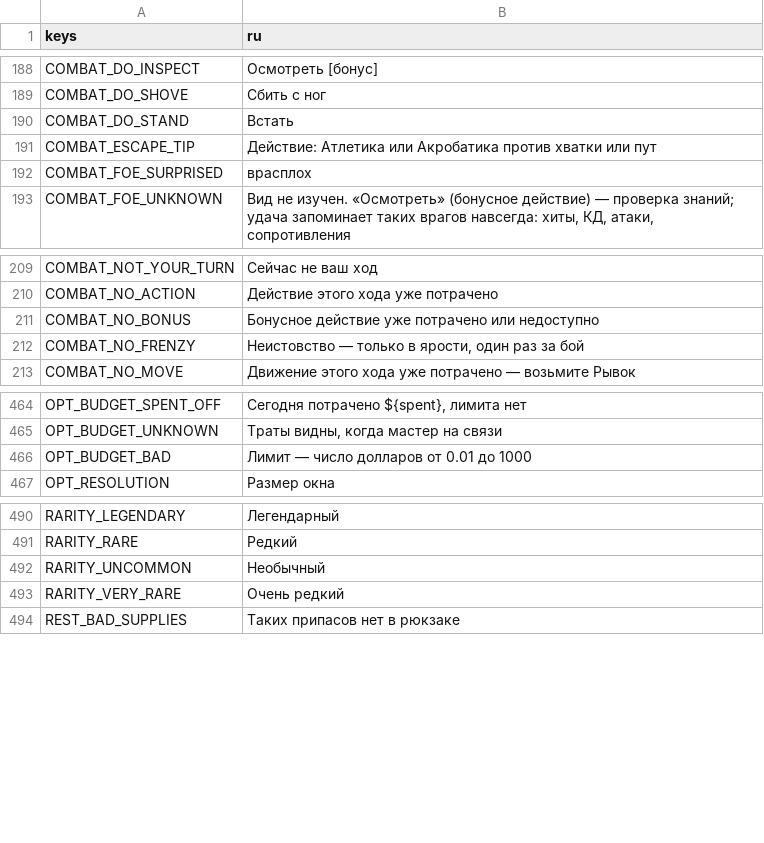
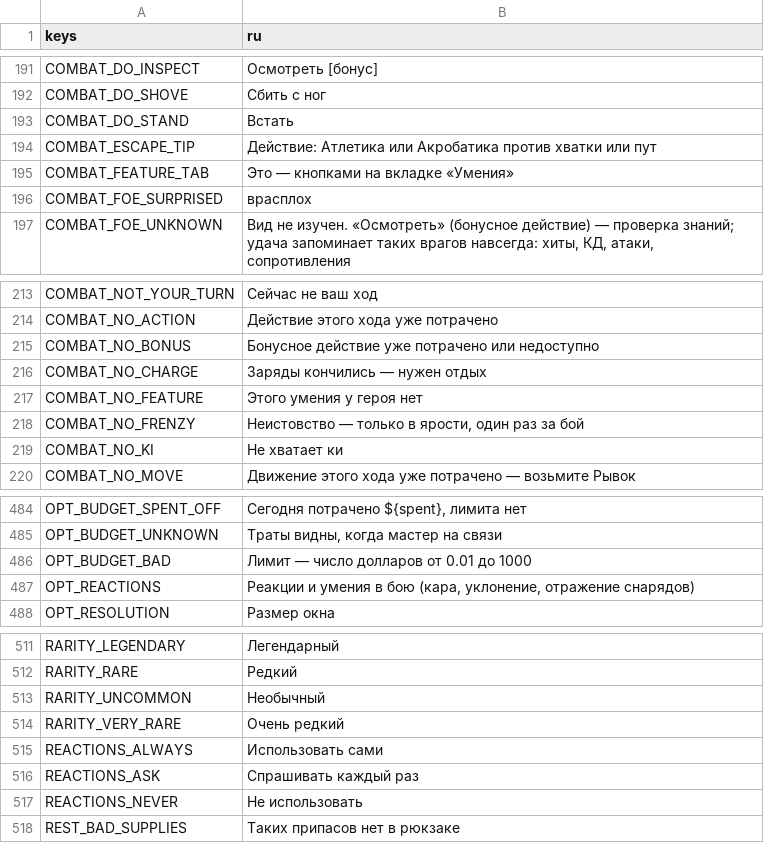
Before and after one commit to rapotekhin/dnd_llm, a CSV file: game/localization/strings.csv, drawn as a sheet; only a part is shown, gaps mark what is left out; the diff covers the shown part only.

```diff
--- a/game/localization/strings.csv
+++ b/game/localization/strings.csv
@@ -193,2 +196,3 @@ COMBAT_DO_STAND,Встать
 COMBAT_ESCAPE_TIP,Действие: Атлетика или Акробатика против хватки или пут
+COMBAT_FEATURE_TAB,Это — кнопками на вкладке «Умения»
 COMBAT_FOE_SURPRISED,врасплох
@@ -214,3 +218,6 @@ COMBAT_NO_ACTION,Действие этого хода уже потрачено
 COMBAT_NO_BONUS,Бонусное действие уже потрачено или недоступно
+COMBAT_NO_CHARGE,Заряды кончились — нужен отдых
+COMBAT_NO_FEATURE,Этого умения у героя нет
 COMBAT_NO_FRENZY,"Неистовство — только в ярости, один раз за бой"
+COMBAT_NO_KI,Не хватает ки
 COMBAT_NO_MOVE,Движение этого хода уже потрачено — возьмите Рывок
@@ -469,2 +489,3 @@ OPT_BUDGET_UNKNOWN,"Траты видны, когда мастер на связ
 OPT_BUDGET_BAD,Лимит — число долларов от 0.01 до 1000
+OPT_REACTIONS,"Реакции и умения в бою (кара, уклонение, отражение снарядов)"
 OPT_RESOLUTION,Размер окна
@@ -496,2 +517,5 @@ RARITY_UNCOMMON,Необычный
 RARITY_VERY_RARE,Очень редкий
+REACTIONS_ALWAYS,Использовать сами
+REACTIONS_ASK,Спрашивать каждый раз
+REACTIONS_NEVER,Не использовать
 REST_BAD_SUPPLIES,Таких припасов нет в рюкзаке
```
Also changed, not shown: 16 added rows elsewhere in this file, 38 other files.
